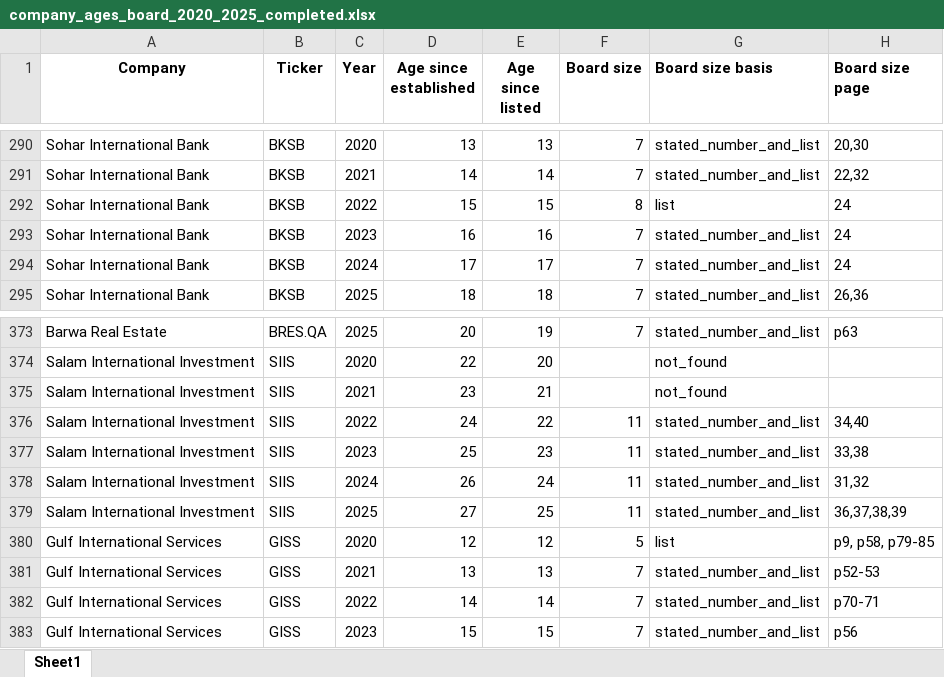
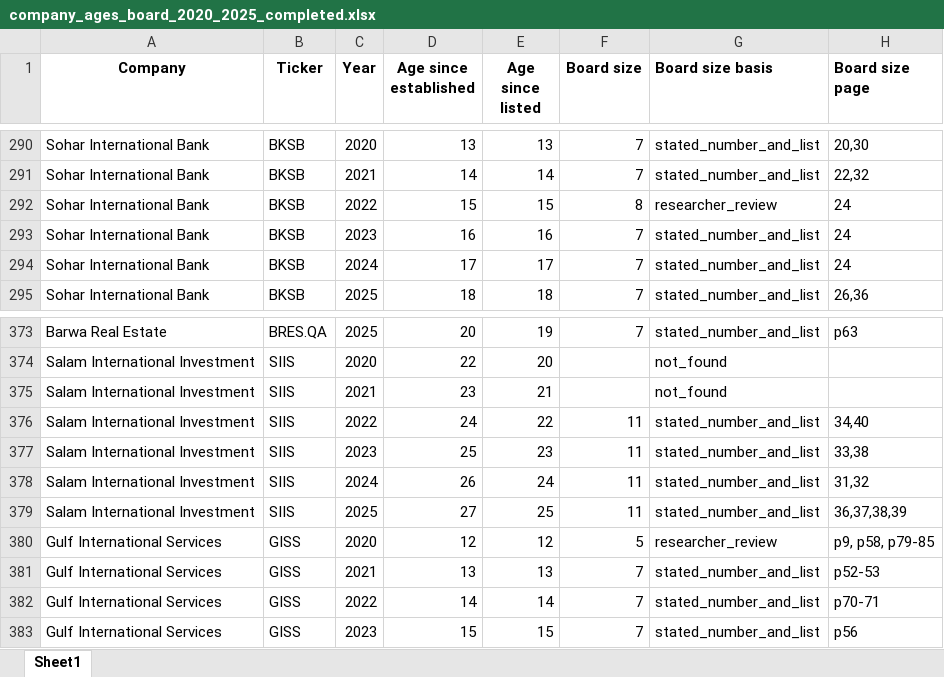
Before and after one commit to i-am-hamza/Verity, an Excel workbook: docs/exports/company_ages_board_2020_2025_completed.xlsx, sheet Sheet1, drawn as a sheet; only a part is shown, gaps mark what is left out; values as stored, in another font and other column widths than the file's, no borders; the diff covers the shown part only; the diff names each change by its address in the sheet, - before the commit and + after, or states it on an @@ line.

```diff
--- a/docs/exports/company_ages_board_2020_2025_completed.xlsx (sheet Sheet1)
+++ b/docs/exports/company_ages_board_2020_2025_completed.xlsx (sheet Sheet1)
-G292 (Board size basis): list
+G292 (Board size basis): researcher_review
-G380 (Board size basis): list
+G380 (Board size basis): researcher_review
```
Also changed, not shown: 21 edited cells elsewhere in this sheet, docs/exports/board_size_review.xlsx, docs/exports/verity_esg_scores.xlsx, 8 other files.
